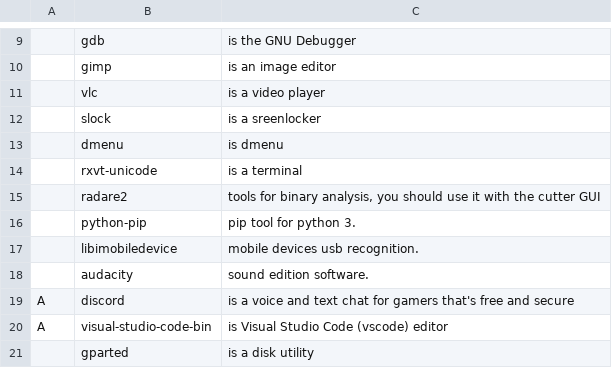
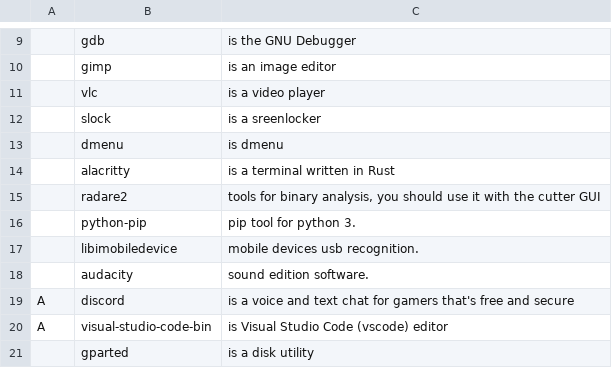
Before and after one commit to Grompiler/Arch_linux, a CSV file: progs.csv, drawn as a sheet; only a part is shown, gaps mark what is left out; removed rows and columns are numbered as before the commit, all else as after; the diff names each change by its address in the sheet, - before the commit and + after, or states it on an @@ line.

Commit message:
Update progs.csv

```diff
--- a/progs.csv
+++ b/progs.csv
-row 14:  | rxvt-unicode | is a terminal
+row 14:  | alacritty | is a terminal written in Rust
```
